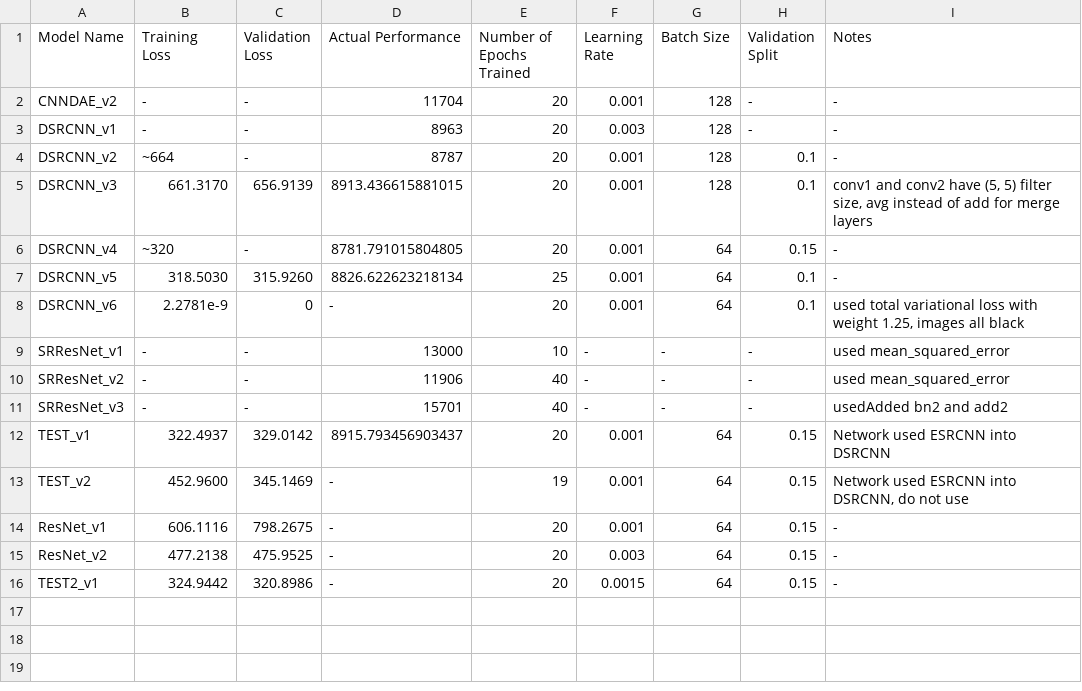
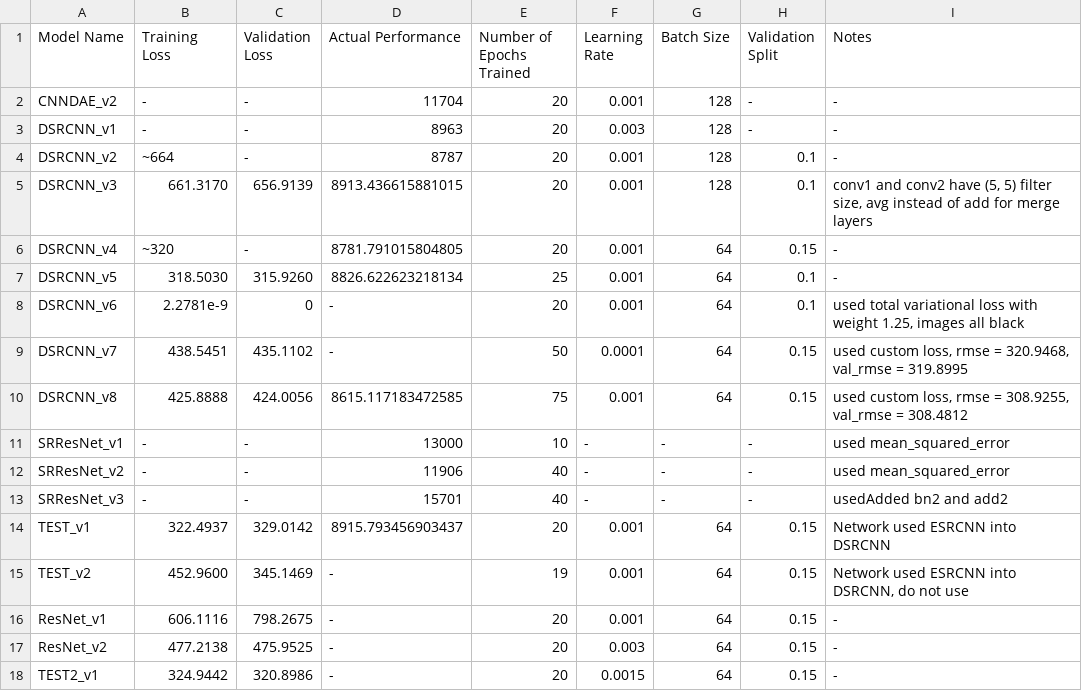
Before and after one commit to andrewchen353/SISRD, a CSV file: Andrew/accuracy_log.csv, drawn as a sheet.

Commit message:
Update accuracy log

```diff
--- a/Andrew/accuracy_log.csv
+++ b/Andrew/accuracy_log.csv
@@ -8,2 +8,4 @@ DSRCNN_v5,318.5030,315.9260,8826.622623218134,25,0.001,64,0.1,-
 DSRCNN_v6,2.2781e-9,0,-,20,0.001,64,0.1,"used total variational loss with weight 1.25, images all black"
+DSRCNN_v7,438.5451,435.1102,-,50,0.0001,64,0.15,"used custom loss, rmse = 320.9468, val_rmse = 319.8995"
+DSRCNN_v8,425.8888,424.0056,8615.117183472585,75,0.001,64,0.15,"used custom loss, rmse = 308.9255, val_rmse = 308.4812"
 SRResNet_v1,-,-,13000,10,-,-,-,used mean_squared_error
```
